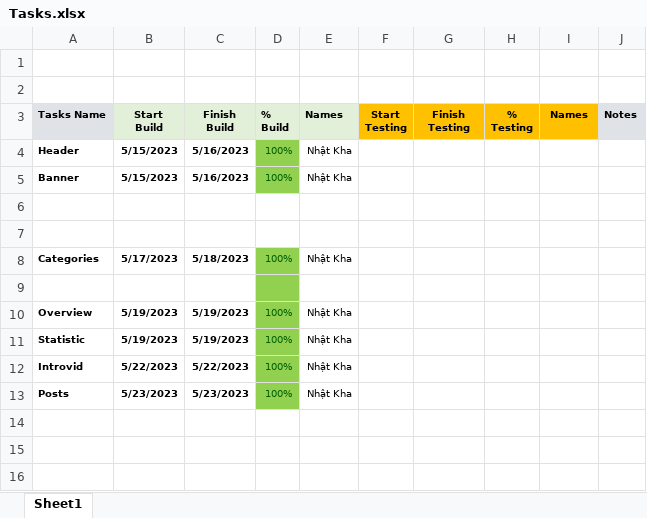
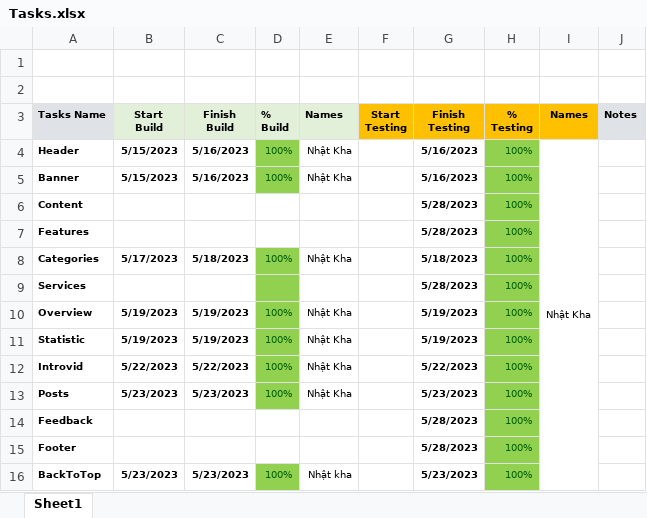
Before and after one commit to khadang2106/BC51_Nhom6_CapstoneBootstrap-Diner, an Excel workbook: Tasks.xlsx, sheet Sheet1, drawn as a sheet; values as stored, in another font and other column widths than the file's, no borders; the diff names each change by its address in the sheet, - before the commit and + after, or states it on an @@ line.

Commit message:
Update Tasks

```diff
--- a/Tasks.xlsx (sheet Sheet1)
+++ b/Tasks.xlsx (sheet Sheet1)
-G4:G5 (Finish Testing): (empty)
+G4:G5 (Finish Testing): 5/16/2023
-H4:H5 (% Testing): (empty)
+H4:H5 (% Testing): 100%
-H4:H13 fill: none
+H4:H13 fill: #92D050
-I4 (Names): (empty)
+I4 (Names): Nhật Kha
+I4:I16 merged
-row 6: (empty)
+row 6: Content |  |  |  |  |  | 5/28/2023 | 100%
-row 7: (empty)
+row 7: Features |  |  |  |  |  | 5/28/2023 | 100%
-G8 (Finish Testing): (empty)
+G8 (Finish Testing): 5/18/2023
-H8 (% Testing): (empty)
+H8 (% Testing): 100%
-row 9: (empty)
+row 9: Services |  |  |  |  |  | 5/28/2023 | 100%
-G10:G11 (Finish Testing): (empty)
+G10:G11 (Finish Testing): 5/19/2023
-H10:H13 (% Testing): (empty)
+H10:H13 (% Testing): 100%
-G12 (Finish Testing): (empty)
+G12 (Finish Testing): 5/22/2023
-G13 (Finish Testing): (empty)
+G13 (Finish Testing): 5/23/2023
+row 14: Feedback |  |  |  |  |  | 5/28/2023 | 100%
+row 15: Footer |  |  |  |  |  | 5/28/2023 | 100%
+row 16: BackToTop | 5/23/2023 | 5/23/2023 | 100% | Nhật kha |  | 5/23/2023 | 100%
```
